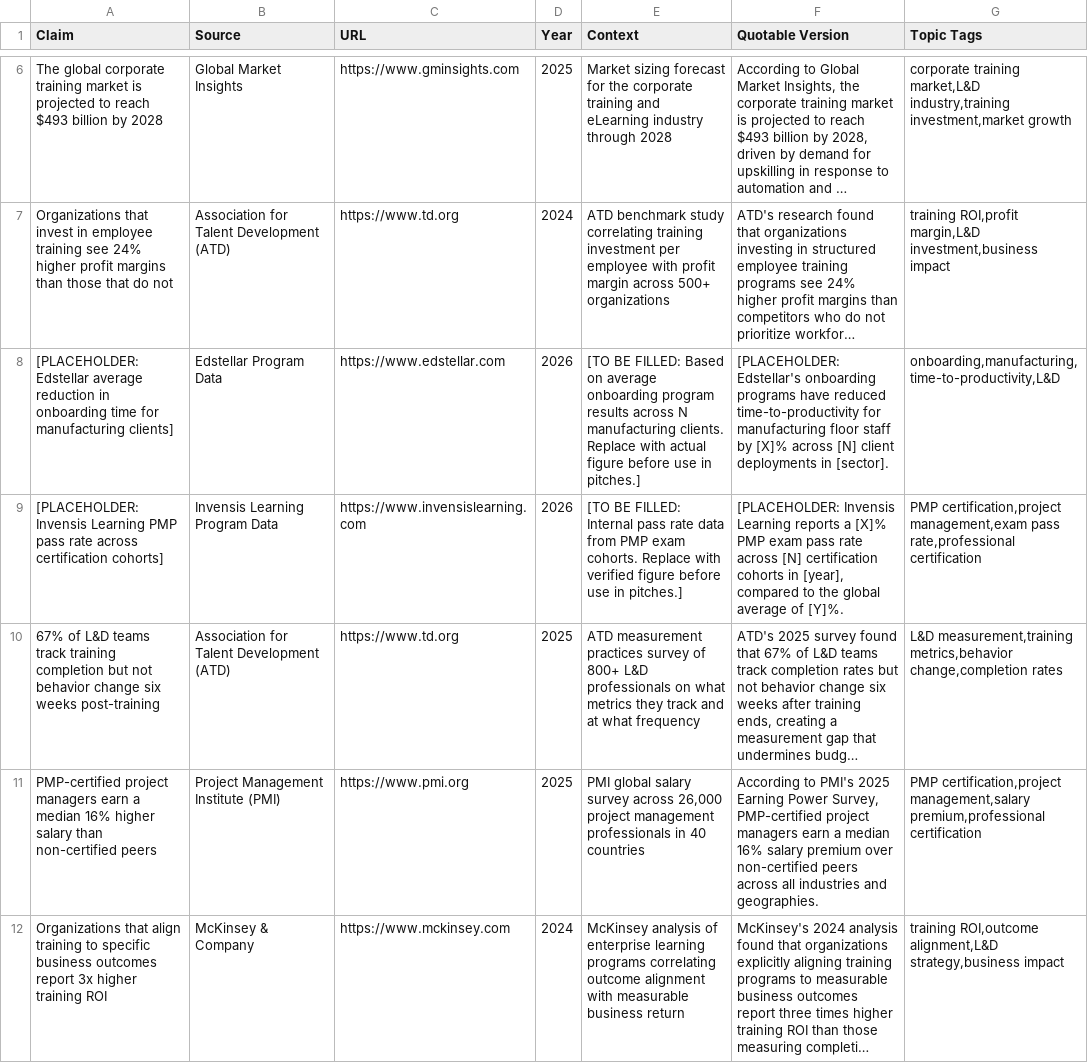
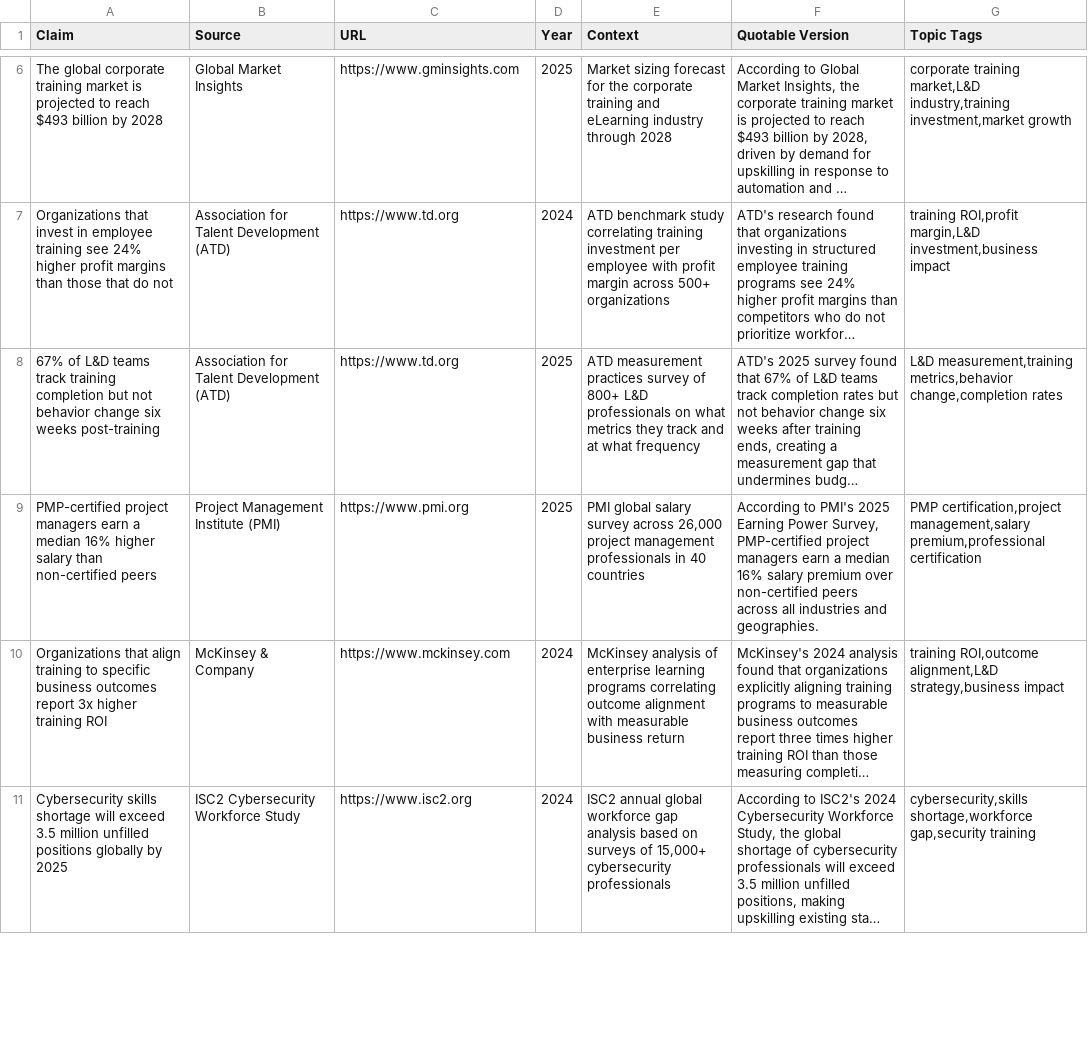
Before and after one commit to Surya8991/Content-Wiz, a CSV file: data/HARO_DataBank.csv, drawn as a sheet; only a part is shown, gaps mark what is left out; the shorter side is filled out with more unchanged rows; long unchanged cells end in …; the diff covers the shown part only; the diff names each change by its address in the sheet, - before the commit and + after, or states it on an @@ line.

Commit message:
fix: quarantine unverified HARO stats, document companion-link process
Critical audit finding (Client persona): 5 of 21 rows in
data/HARO_DataBank.csv were literal [PLACEHOLDER] stats sitting in the
same format as real, verified ones, one wrong grab under deadline
pressure pitches a journalist a made-up number as fact. Moves those 5
rows into a new data/HARO_DataBank_PENDING.csv with a "DO NOT CITE"
header; they get filled from real internal program data and moved back
once verified, never cited directly from the pending file. README's
Data section documents both files.

Also documents (agents.md) why "companion piece" cross-links between
Dev.to/Hashnode posts can't be added before publish: those platforms
assign the real URL at publish time, not before, so faking one would
violate the no-guessed-URLs rule. The correct process is to fill in the
Published URL on the content calendar tracker once a piece goes live,
then go back and turn the plain-text reference into a real link.

```diff
--- a/data/HARO_DataBank.csv
+++ b/data/HARO_DataBank.csv
-row 8: [PLACEHOLDER: Edstellar average reduction in onboarding time for manufacturing clients] | Edstellar Program Data | https://www.edstellar.com | 2026 | [TO BE FILLED: Based on average onboarding program results across N manufacturing clients. Replace with actual figure before use in pitches.] | [PLACEHOLDER: Edstellar's onboarding programs have reduced time-to-productivity for manufacturing floor staff by [X]% across [N] client deployments in [sector]. | onboarding,manufacturing,time-to-productivity,L&D
-row 9: [PLACEHOLDER: Invensis Learning PMP pass rate across certification cohorts] | Invensis Learning Program Data | https://www.invensislearning.com | 2026 | [TO BE FILLED: Internal pass rate data from PMP exam cohorts. Replace with verified figure before use in pitches.] | [PLACEHOLDER: Invensis Learning reports a [X]% PMP exam pass rate across [N] certification cohorts in [year], compared to the global average of [Y]%. | PMP certification,project management,exam pass rate,professional certification
```
Also changed, not shown: 3 removed rows elsewhere in this file, 3 other files.
